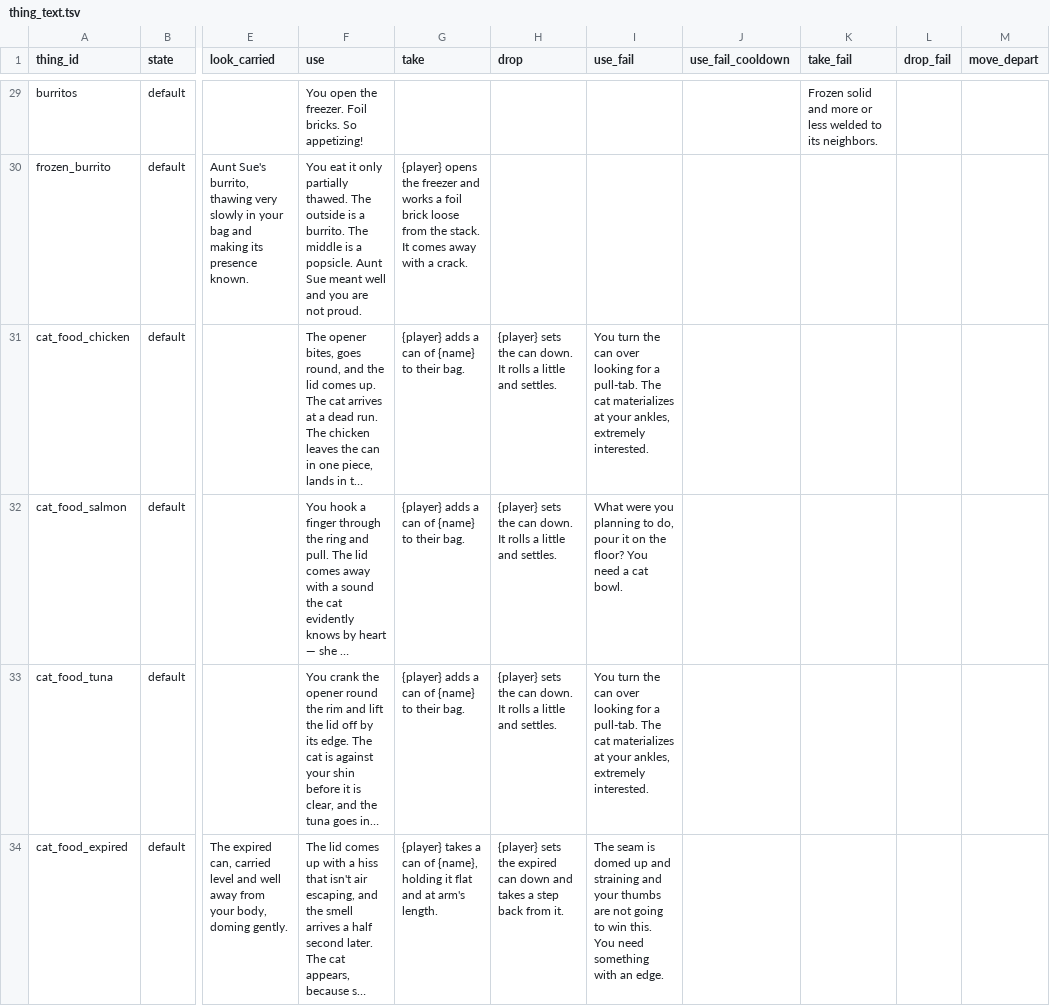
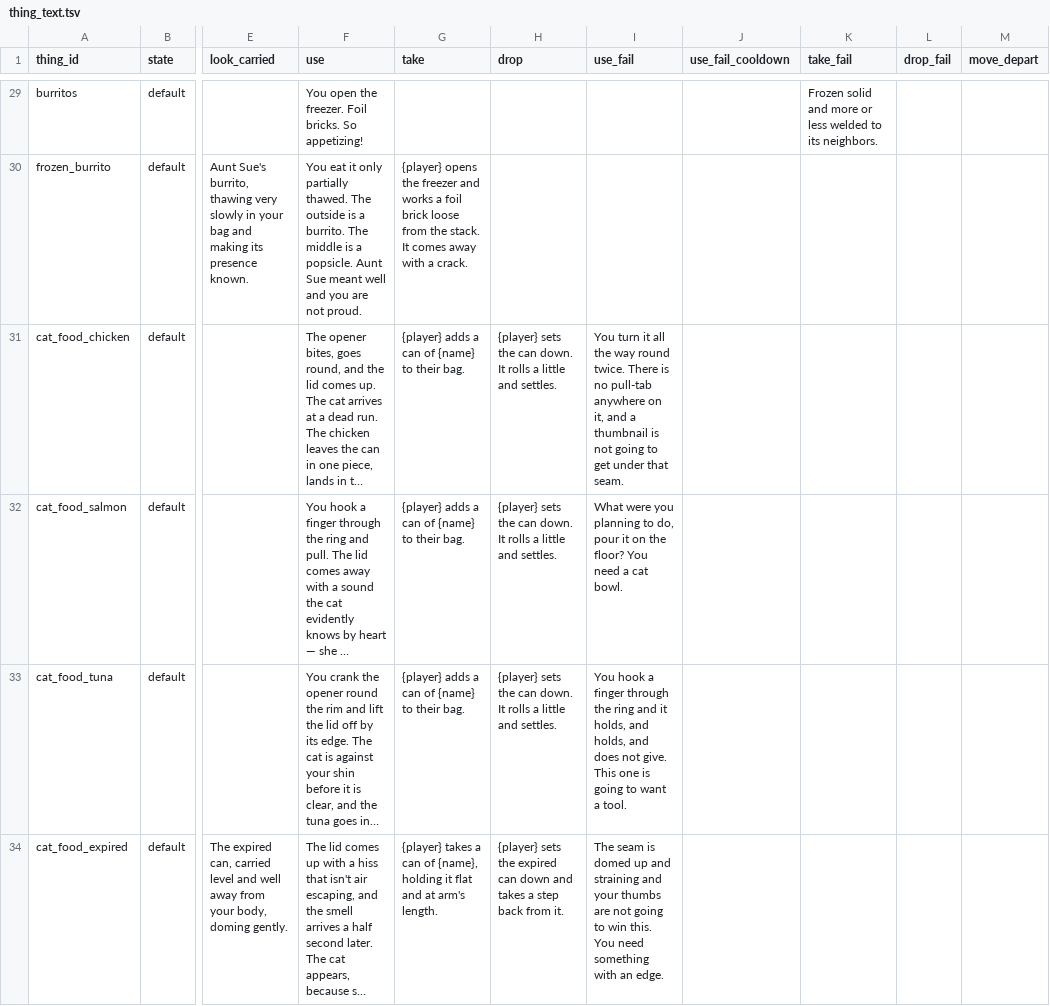
Before and after one commit to kelseybooth/halloween-in-june, a TSV file: creative content/thing_text.tsv, drawn as a sheet; only a part is shown, gaps mark what is left out; long unchanged cells end in …; the diff covers the shown part only; the diff names each change by its address in the sheet, - before the commit and + after, or states it on an @@ line.

```diff
--- a/creative content/thing_text.tsv
+++ b/creative content/thing_text.tsv
-I31 (use_fail): You turn the can over looking for a pull-tab. The cat materializes at your ankles, extremely interested.
+I31 (use_fail): You turn it all the way round twice. There is no pull-tab anywhere on it, and a thumbnail is not going to get under that seam.
-I33 (use_fail): You turn the can over looking for a pull-tab. The cat materializes at your ankles, extremely interested.
+I33 (use_fail): You hook a finger through the ring and it holds, and holds, and does not give. This one is going to want a tool.
```
Also changed, not shown: 1 edited cell elsewhere in this file, creative content/defaults.tsv, 5 other files.
